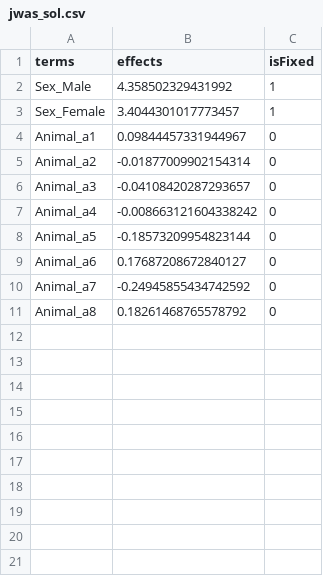
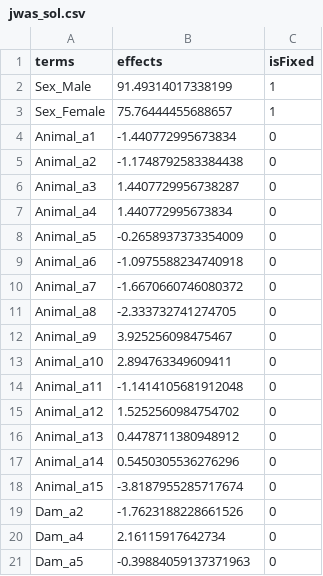
Before and after one commit to Poissonfish/LMMonBoard, a CSV file: myapp/out/jwas_sol.csv, drawn as a sheet.

```diff
--- a/myapp/out/jwas_sol.csv
+++ b/myapp/out/jwas_sol.csv
@@ -1,11 +1,21 @@
 terms,effects,isFixed
-Sex_Male,4.358502329431992,1
-Sex_Female,3.4044301017773457,1
-Animal_a1,0.09844457331944967,0
-Animal_a2,-0.01877009902154314,0
-Animal_a3,-0.04108420287293657,0
-Animal_a4,-0.008663121604338242,0
-Animal_a5,-0.18573209954823144,0
-Animal_a6,0.17687208672840127,0
-Animal_a7,-0.24945855434742592,0
-Animal_a8,0.18261468765578792,0
+Sex_Male,91.49314017338199,1
+Sex_Female,75.76444455688657,1
+Animal_a1,-1.440772995673834,0
+Animal_a2,-1.1748792583384438,0
+Animal_a3,1.4407729956738287,0
+Animal_a4,1.440772995673834,0
+Animal_a5,-0.2658937373354009,0
+Animal_a6,-1.0975588234740918,0
+Animal_a7,-1.6670660746080372,0
+Animal_a8,-2.333732741274705,0
+Animal_a9,3.925256098475467,0
+Animal_a10,2.894763349609411,0
+Animal_a11,-1.1414105681912048,0
+Animal_a12,1.5252560984754702,0
+Animal_a13,0.4478711380948912,0
+Animal_a14,0.5450305536276296,0
+Animal_a15,-3.8187955285717674,0
+Dam_a2,-1.7623188228661526,0
+Dam_a4,2.16115917642734,0
+Dam_a5,-0.39884059137371963,0
```
Also changed, not shown: myapp/out/jwas_A.csv, myapp/out/jwas_LHS.csv, 13 other files.
